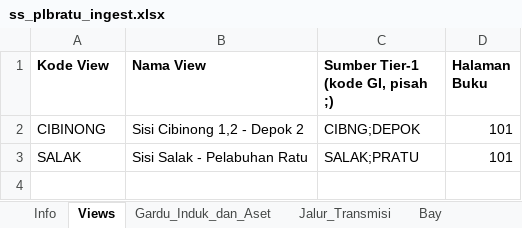
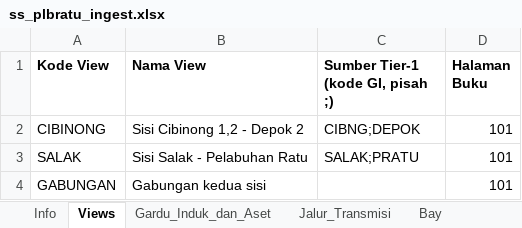
Before and after one commit to hafizna/SLD_engine, an Excel workbook: samples/ss_plbratu_ingest.xlsx, sheet Views, drawn as a sheet; values as stored, in another font and other column widths than the file's, no borders; the diff names each change by its address in the sheet, - before the commit and + after, or states it on an @@ line.

```diff
--- a/samples/ss_plbratu_ingest.xlsx (sheet Views)
+++ b/samples/ss_plbratu_ingest.xlsx (sheet Views)
+row 4: GABUNGAN | Gabungan kedua sisi |  | 101
```
Also changed, not shown: samples/ss_bdgsel_nubrg_ingest.xlsx, samples/ss_sumbagteng_ingest.xlsx, 7 other files.
